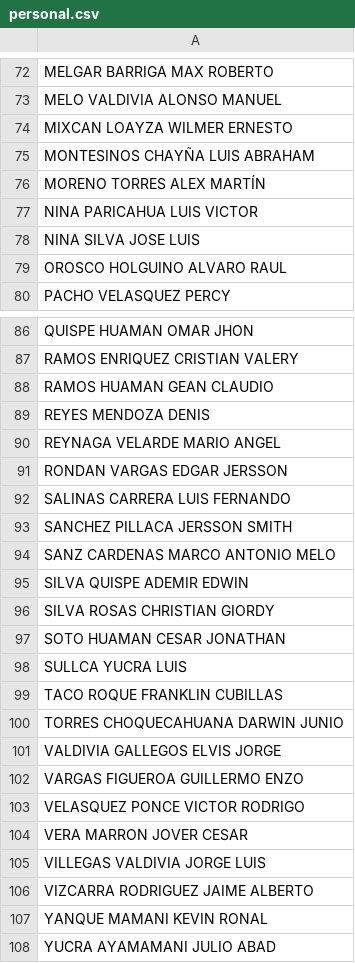
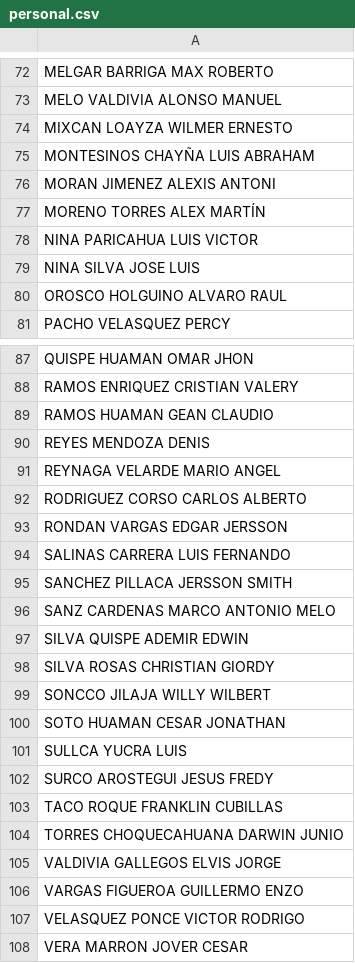
Before and after one commit to asistenciametsofs/AsistenciaApp2, a CSV file: personal.csv, drawn as a sheet; only a part is shown, gaps mark what is left out; the shorter side is filled out with more unchanged rows.

Commit message:
Update personal.csv

```diff
--- a/personal.csv
+++ b/personal.csv
@@ -75,2 +75,3 @@ MIXCAN LOAYZA WILMER ERNESTO
 MONTESINOS CHAYÑA LUIS ABRAHAM
+MORAN JIMENEZ ALEXIS ANTONI
 MORENO TORRES ALEX MARTÍN
@@ -90,2 +91,3 @@ REYES MENDOZA DENIS
 REYNAGA VELARDE MARIO ANGEL
+RODRIGUEZ CORSO CARLOS ALBERTO
 RONDAN VARGAS EDGAR JERSSON
@@ -96,4 +98,6 @@ SILVA QUISPE ADEMIR EDWIN
 SILVA ROSAS CHRISTIAN GIORDY
+SONCCO JILAJA WILLY WILBERT
 SOTO HUAMAN CESAR JONATHAN
 SULLCA YUCRA LUIS
+SURCO AROSTEGUI JESUS FREDY
 TACO ROQUE FRANKLIN CUBILLAS
```
